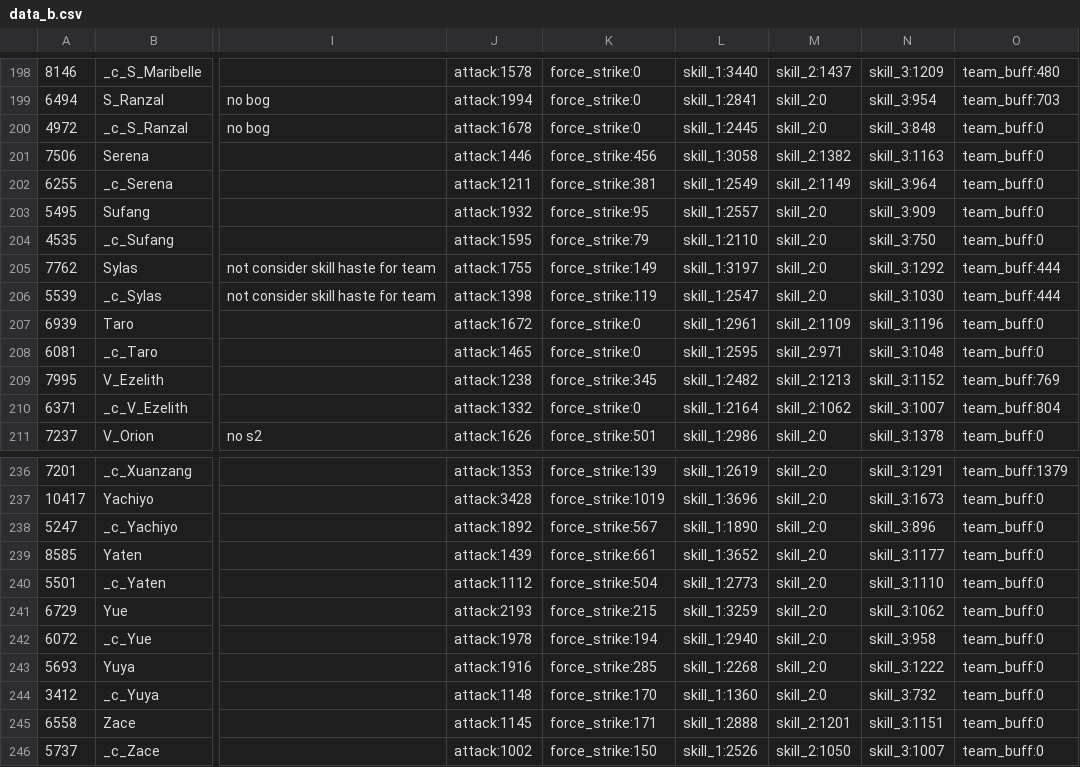
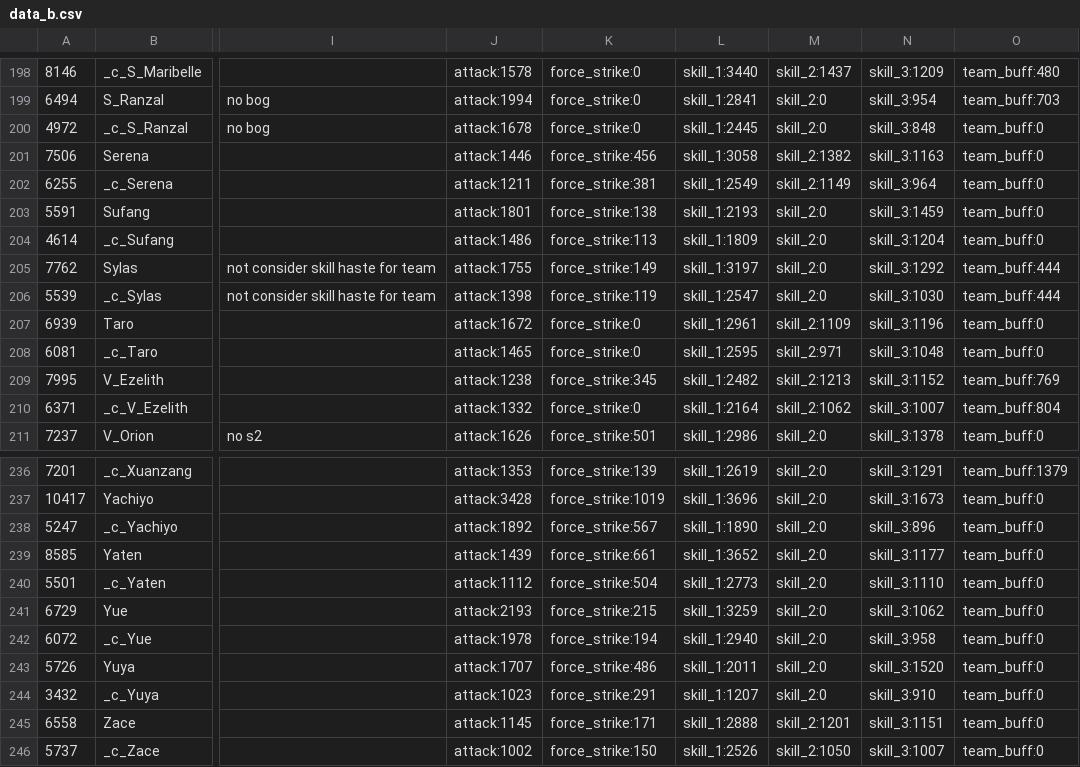
Before and after one commit to driftingraft/mushymato.github.io, a CSV file: dl-sim/120/data_b.csv, drawn as a sheet; only a part is shown, gaps mark what is left out; the diff names each change by its address in the sheet, - before the commit and + after, or states it on an @@ line.

```diff
--- a/dl-sim/120/data_b.csv
+++ b/dl-sim/120/data_b.csv
-A203: 5495
+A203: 5591
-J203: attack:1932
+J203: attack:1801
-K203: force_strike:95
+K203: force_strike:138
-L203: skill_1:2557
+L203: skill_1:2193
-N203: skill_3:909
+N203: skill_3:1459
-A204: 4535
+A204: 4614
-J204: attack:1595
+J204: attack:1486
-K204: force_strike:79
+K204: force_strike:113
-L204: skill_1:2110
+L204: skill_1:1809
-N204: skill_3:750
+N204: skill_3:1204
-A243: 5693
+A243: 5726
-J243: attack:1916
+J243: attack:1707
-K243: force_strike:285
+K243: force_strike:486
-L243: skill_1:2268
+L243: skill_1:2011
-N243: skill_3:1222
+N243: skill_3:1520
-A244: 3412
+A244: 3432
-J244: attack:1148
+J244: attack:1023
-K244: force_strike:170
+K244: force_strike:291
-L244: skill_1:1360
+L244: skill_1:1207
-N244: skill_3:732
+N244: skill_3:910
```
Also changed, not shown: dl-sim/120/data_db.csv, dl-sim/120/data_rb.csv, 47 other files.
